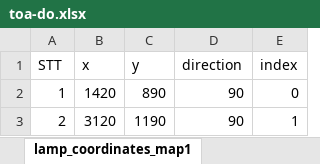
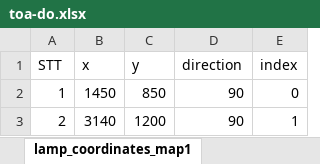
Before and after one commit to HoangNguyenHuu/fuzzy-logic-project, an Excel workbook: media/toa-do.xlsx, sheet lamp_coordinates_map1, drawn as a sheet; values as stored, in another font and other column widths than the file's, no borders; the diff names each change by its address in the sheet, - before the commit and + after, or states it on an @@ line.

```diff
--- a/media/toa-do.xlsx (sheet lamp_coordinates_map1)
+++ b/media/toa-do.xlsx (sheet lamp_coordinates_map1)
-B2 (x): 1420
+B2 (x): 1450
-C2 (y): 890
+C2 (y): 850
-B3 (x): 3120
+B3 (x): 3140
-C3 (y): 1190
+C3 (y): 1200
```
Also changed, not shown: 1 other file.
